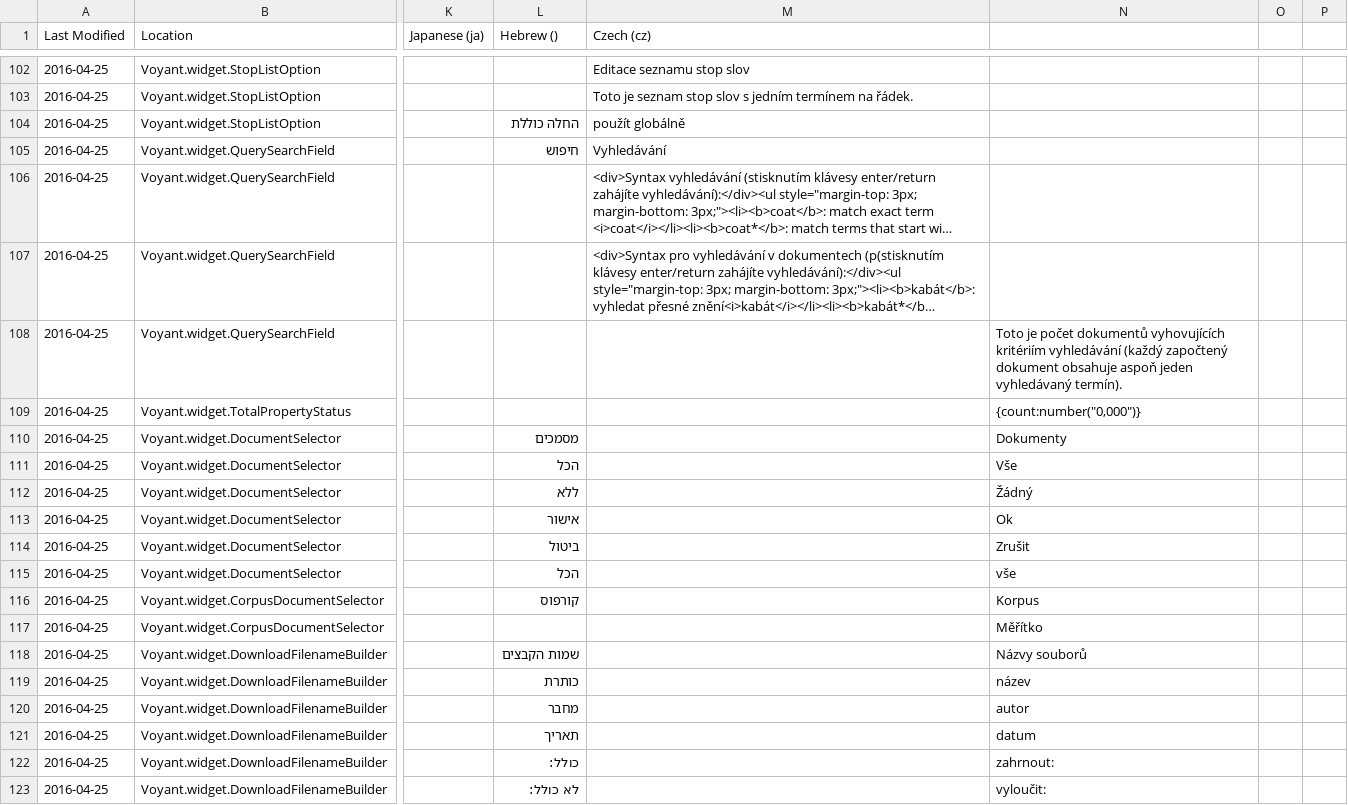
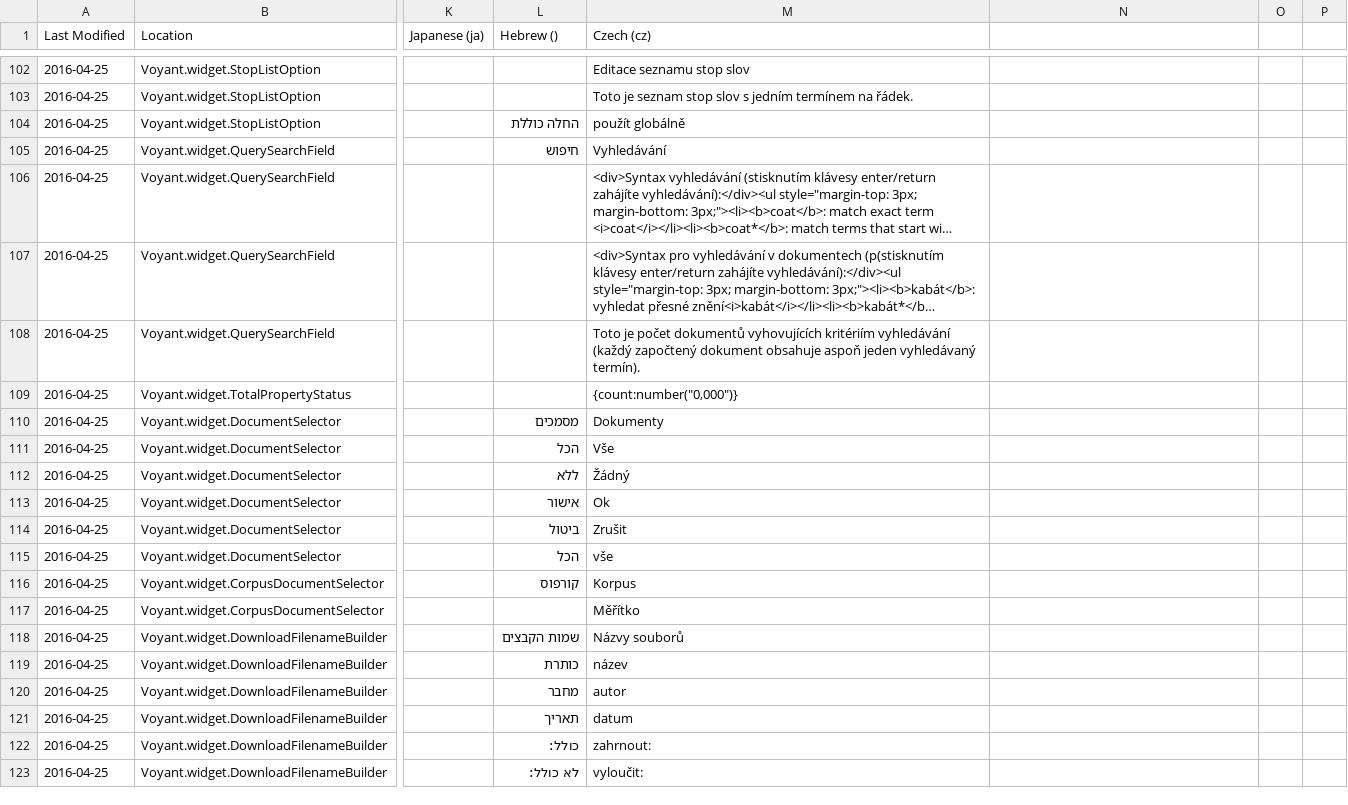
Before and after one commit to sgsinclair/Voyant, a TSV file: src/main/webapp/resources/voyant/current/localization.tsv, drawn as a sheet; only a part is shown, gaps mark what is left out; long unchanged cells end in …; the diff covers the shown part only; the diff names each change by its address in the sheet, - before the commit and + after, or states it on an @@ line.

```diff
--- a/src/main/webapp/resources/voyant/current/localization.tsv
+++ b/src/main/webapp/resources/voyant/current/localization.tsv
-M108 (Czech (cz)): (empty)
+M108 (Czech (cz)): Toto je počet dokumentů vyhovujících kritériím vyhledávání (každý započtený dokument obsahuje aspoň jeden vyhledávaný termín).
-N108: Toto je počet dokumentů vyhovujících kritériím vyhledávání (každý započtený dokument obsahuje aspoň jeden vyhledávaný termín).
+N108: (empty)
-M109 (Czech (cz)): (empty)
+M109 (Czech (cz)): {count:number("0,000")}
-N109: {count:number("0,000")}
+N109: (empty)
-M110 (Czech (cz)): (empty)
+M110 (Czech (cz)): Dokumenty
-N110: Dokumenty
+N110: (empty)
-M111 (Czech (cz)): (empty)
+M111 (Czech (cz)): Vše
-N111: Vše
+N111: (empty)
-M112 (Czech (cz)): (empty)
+M112 (Czech (cz)): Žádný
-N112: Žádný
+N112: (empty)
-M113 (Czech (cz)): (empty)
+M113 (Czech (cz)): Ok
-N113: Ok
+N113: (empty)
-M114 (Czech (cz)): (empty)
+M114 (Czech (cz)): Zrušit
-N114: Zrušit
+N114: (empty)
-M115 (Czech (cz)): (empty)
+M115 (Czech (cz)): vše
-N115: vše
+N115: (empty)
-M116 (Czech (cz)): (empty)
+M116 (Czech (cz)): Korpus
-N116: Korpus
+N116: (empty)
-M117 (Czech (cz)): (empty)
+M117 (Czech (cz)): Měřítko
-N117: Měřítko
+N117: (empty)
-M118 (Czech (cz)): (empty)
+M118 (Czech (cz)): Názvy souborů
-N118: Názvy souborů
+N118: (empty)
-M119 (Czech (cz)): (empty)
+M119 (Czech (cz)): název
-N119: název
+N119: (empty)
-M120 (Czech (cz)): (empty)
+M120 (Czech (cz)): autor
-N120: autor
+N120: (empty)
-M121 (Czech (cz)): (empty)
+M121 (Czech (cz)): datum
-N121: datum
+N121: (empty)
-M122 (Czech (cz)): (empty)
+M122 (Czech (cz)): zahrnout:
-N122: zahrnout:
+N122: (empty)
-M123 (Czech (cz)): (empty)
+M123 (Czech (cz)): vyloučit:
-N123: vyloučit:
+N123: (empty)
```
Also changed, not shown: 5 added rows and 116 edited cells elsewhere in this file, 25 other files.
